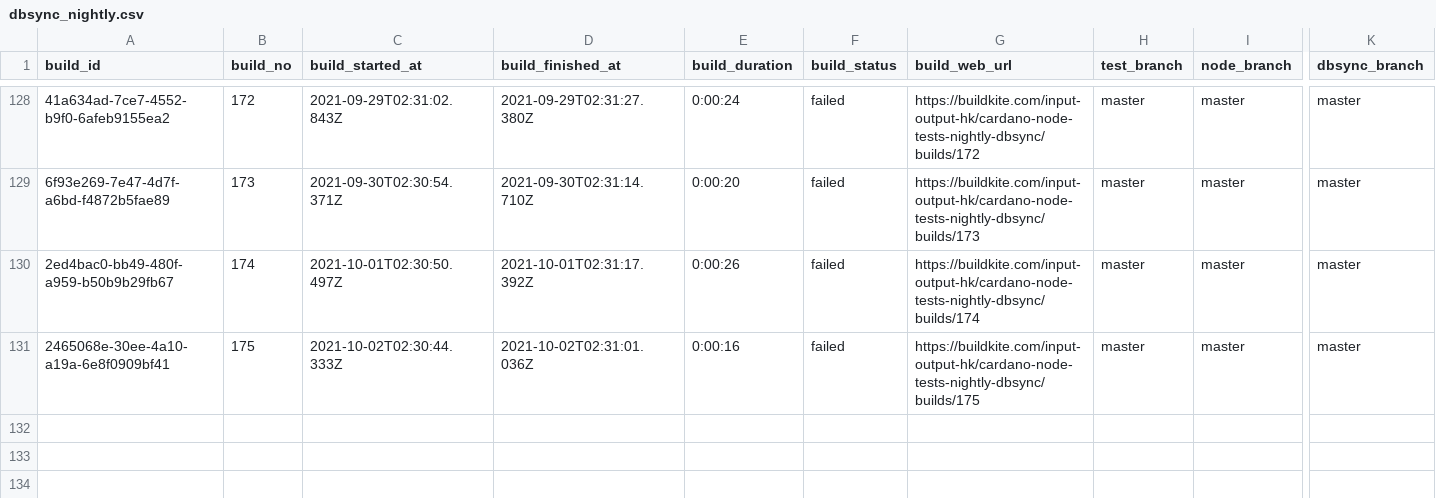
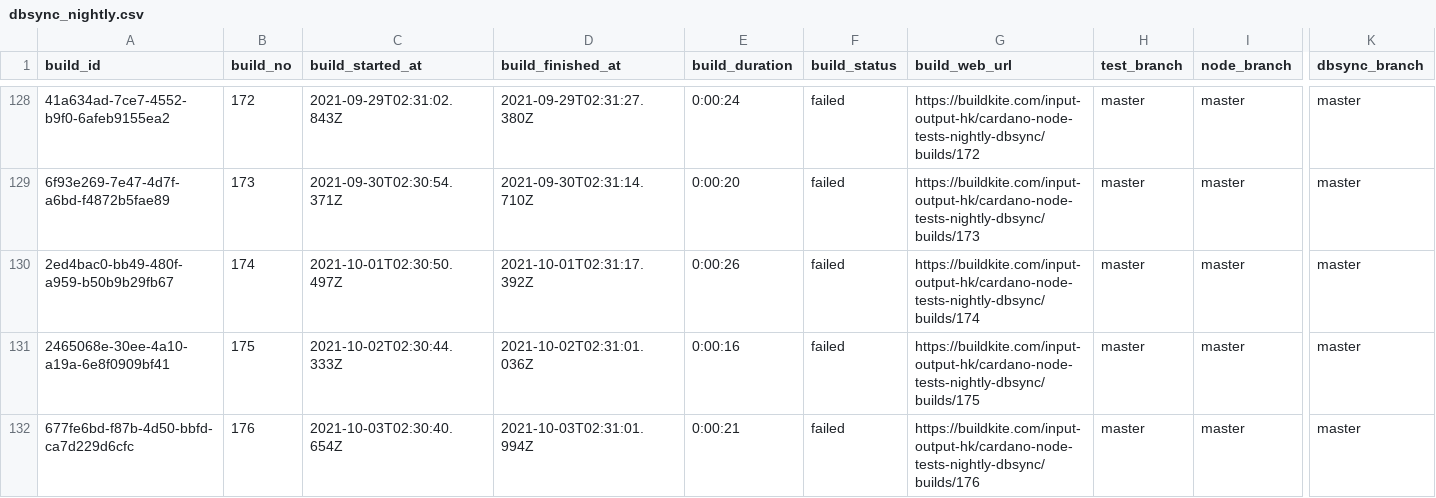
Before and after one commit to saratomaz/cardano-node-tests, a CSV file: sync_tests/csv_files/dbsync_nightly.csv, drawn as a sheet; only a part is shown, gaps mark what is left out; rows hold the shown columns only; the diff names each change by its address in the sheet, - before the commit and + after, or states it on an @@ line.

```diff
--- a/sync_tests/csv_files/dbsync_nightly.csv
+++ b/sync_tests/csv_files/dbsync_nightly.csv
+row 132: 677fe6bd-f87b-4d50-bbfd-ca7d229d6cfc | 176 | 2021-10-03T02:30:40.654Z | 2021-10-03T02:31:01.994Z | 0:00:21 | failed | https://buildkite.com/input-output-hk/cardano-node-tests-nightly-dbsync/builds/176 | master | master | master
```
Also changed, not shown: sync_tests/csv_files/node_nightly.csv, 1 other file.
